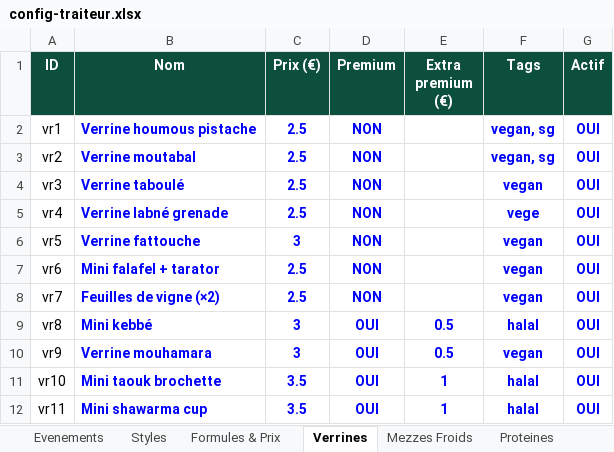
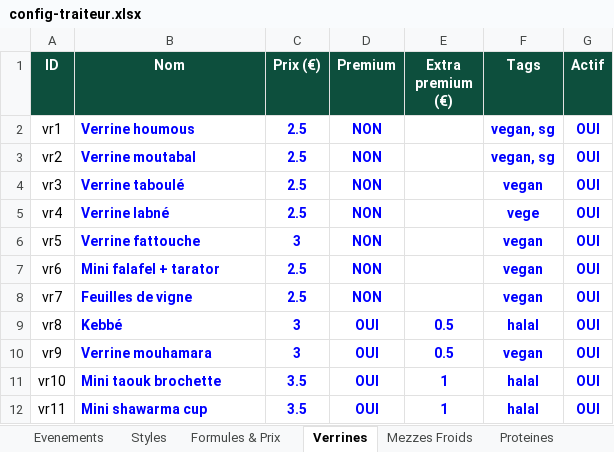
Before and after one commit to mchamoun1986/yalla-eat-website, an Excel workbook: config-traiteur.xlsx, sheet Verrines, drawn as a sheet; values as stored, in another font and other column widths than the file's, no borders; the diff names each change by its address in the sheet, - before the commit and + after, or states it on an @@ line.

```diff
--- a/config-traiteur.xlsx (sheet Verrines)
+++ b/config-traiteur.xlsx (sheet Verrines)
-B2 (Nom): Verrine houmous pistache
+B2 (Nom): Verrine houmous
-B5 (Nom): Verrine labné grenade
+B5 (Nom): Verrine labné
-B8 (Nom): Feuilles de vigne (×2)
+B8 (Nom): Feuilles de vigne
-B9 (Nom): Mini kebbé
+B9 (Nom): Kebbé
```
Also changed, not shown: sheet Formules & Prix, sheet Boissons, 35 other files.
